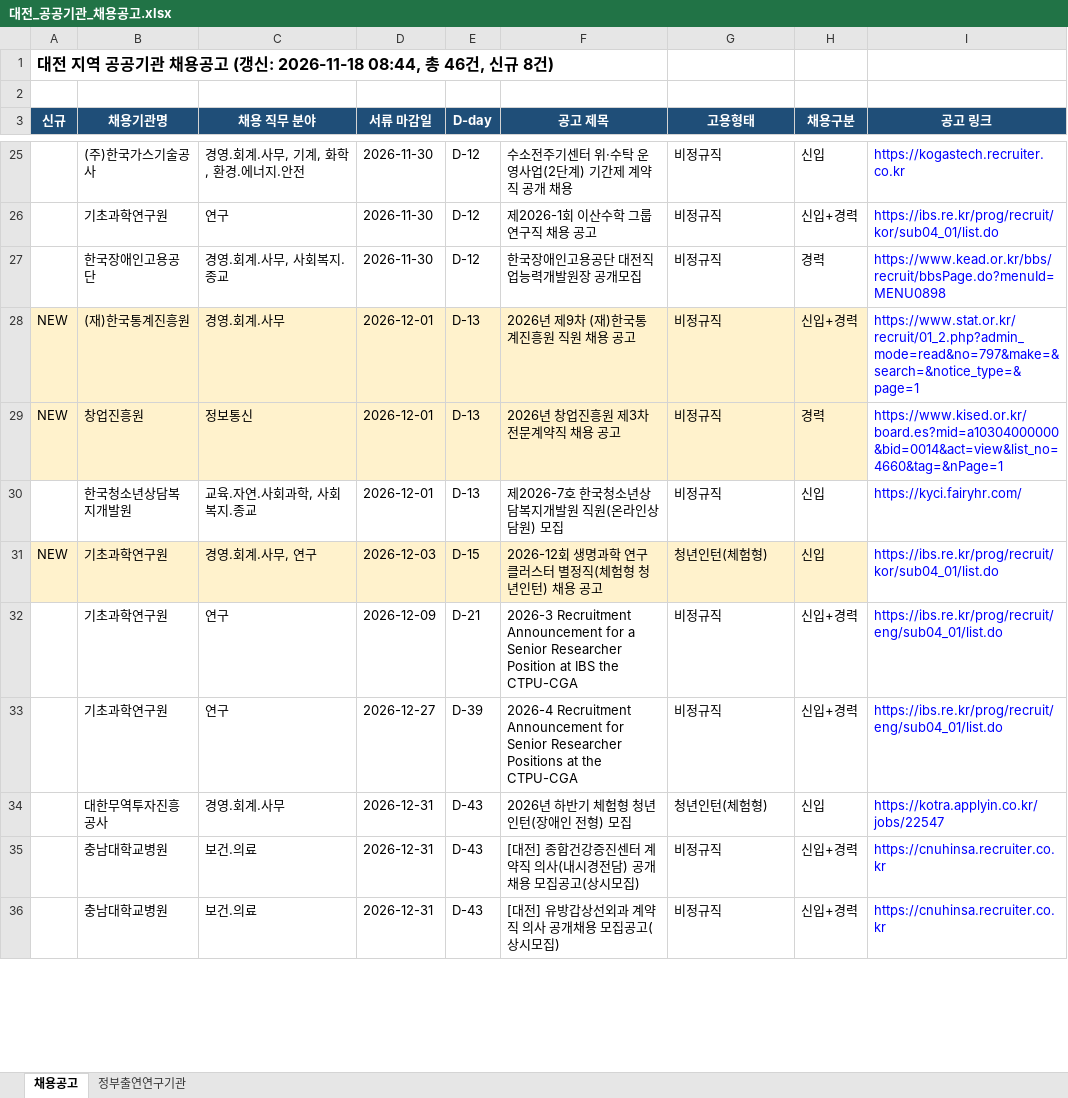
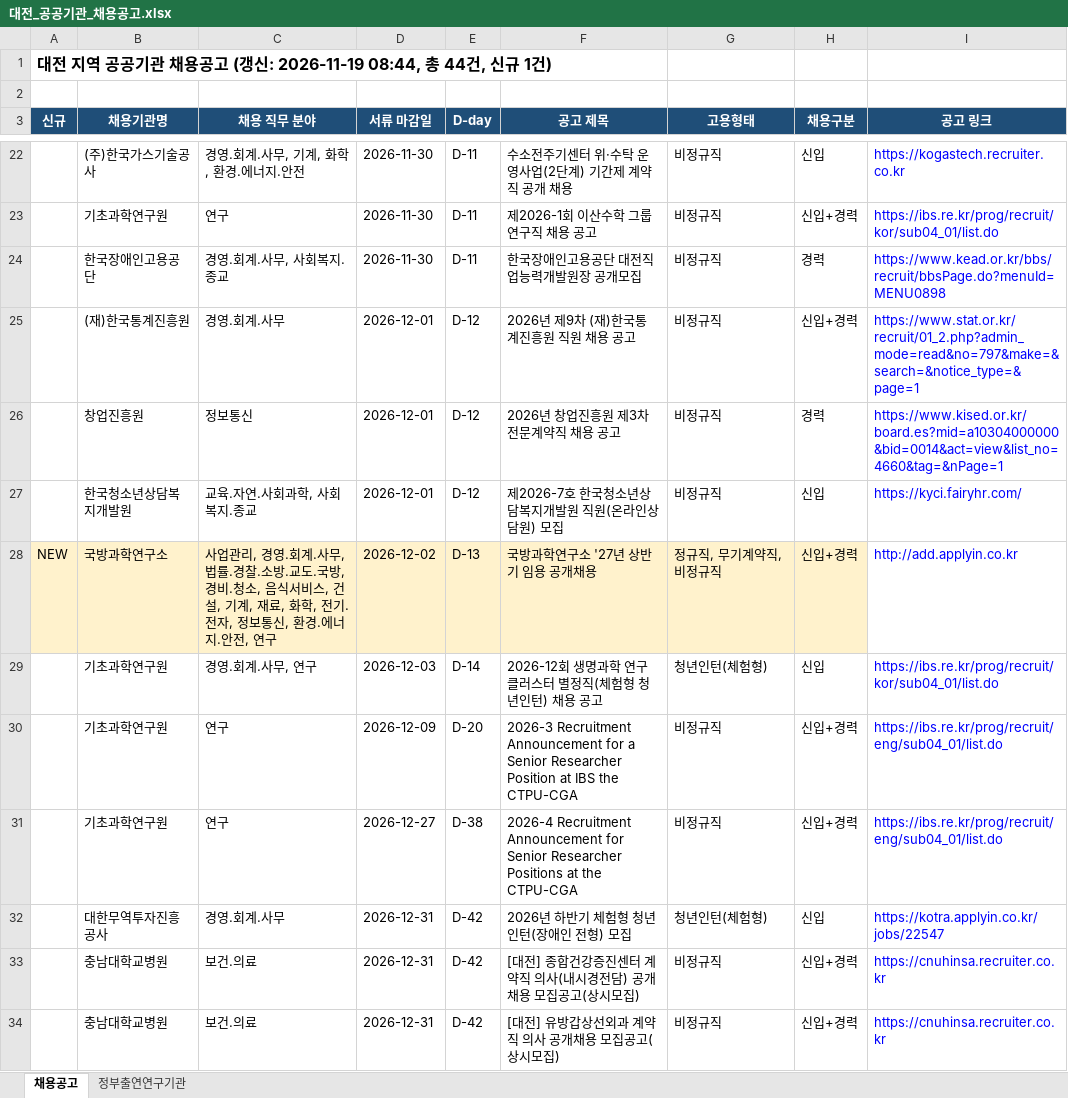
Before and after one commit to SSONG1013/daejeon-jobs, an Excel workbook: docs/대전_공공기관_채용공고.xlsx, sheet 채용공고, drawn as a sheet; only a part is shown, gaps mark what is left out; values as stored, in another font and other column widths than the file's, no borders; addresses are those after the commit; the diff covers the shown part only; the diff names each change by its address in the sheet, - before the commit and + after, or states it on an @@ line.

```diff
--- a/docs/대전_공공기관_채용공고.xlsx (sheet 채용공고)
+++ b/docs/대전_공공기관_채용공고.xlsx (sheet 채용공고)
-A1 (신규): …(갱신: 2026-11-18 08:44, 총 46건, 신규 8건)
+A1 (신규): …(갱신: 2026-11-19 08:44, 총 44건, 신규 1건)
-E22:E24 (D-day): D-12
+E22:E24 (D-day): D-11
-A25:A26 (신규): NEW
+A25:A26 (신규): (empty)
-A25:H26 fill: #FFF2CC
+A25:H26 fill: none
-E25:E27 (D-day): D-13
+E25:E27 (D-day): D-12
+row 28: NEW | 국방과학연구소 | 사업관리, 경영.회계.사무, 법률.경찰.소방.교도.국방, 경비.청소, 음식서비스, 건설, 기계, 재료, 화학, 전기.전자, 정보통신, 환경.에너지.안전, 연구 | 2026-12-02 | D-13 | 국방과학연구소 '27년 상반기 임용 공개채용 | 정규직, 무기계약직, 비정규직 | 신입+경력 | http://add.applyin.co.kr
-A29 (신규): NEW
+A29 (신규): (empty)
-A29:H29 fill: #FFF2CC
+A29:H29 fill: none
-E29 (D-day): D-15
+E29 (D-day): D-14
-E30 (D-day): D-21
+E30 (D-day): D-20
-E31 (D-day): D-39
+E31 (D-day): D-38
-E32:E34 (D-day): D-43
+E32:E34 (D-day): D-42
```
Also changed, not shown: 3 removed rows, 33 edited cells and cell formats elsewhere in this sheet, sheet 정부출연연구기관, 2 other files.
